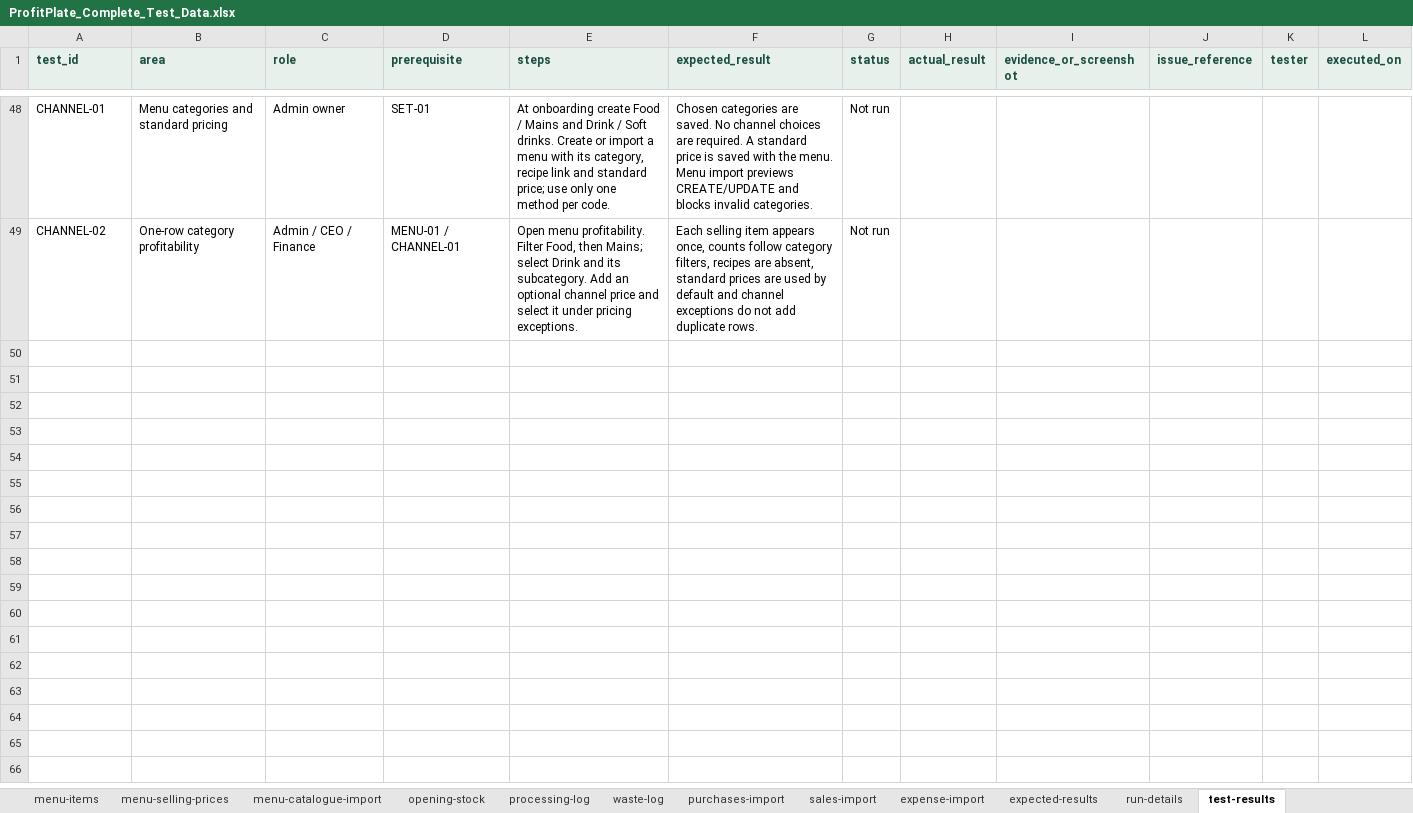
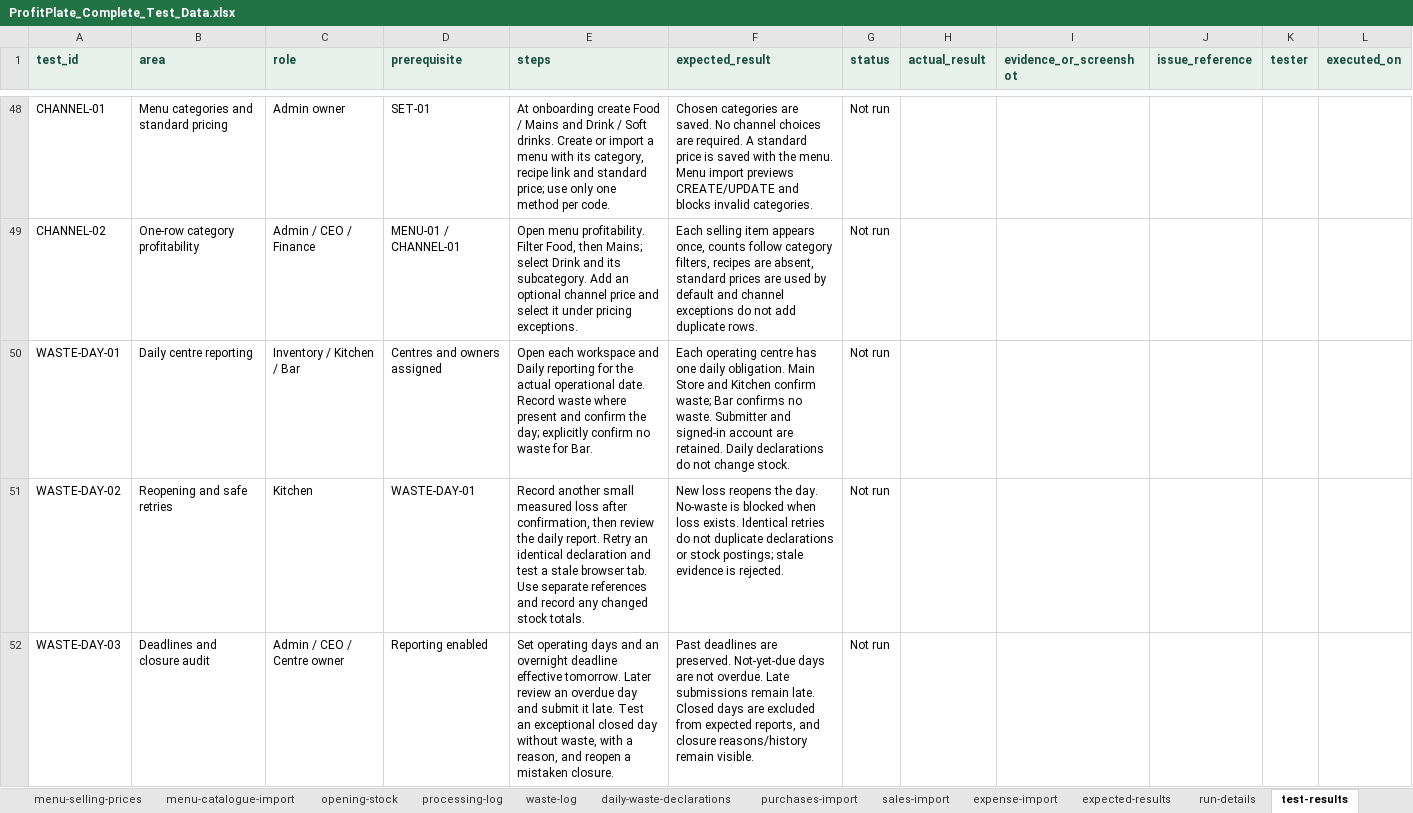
Before and after one commit to FrabalAnalytics/ProfitPlate-Insight, an Excel workbook: web/public/templates/complete-restaurant-test-data/ProfitPlate_Complete_Test_Data.xlsx, sheet test-results, drawn as a sheet; only a part is shown, gaps mark what is left out; values as stored, in another font and other column widths than the file's, no borders; the diff covers the shown part only; the diff names each change by its address in the sheet, - before the commit and + after, or states it on an @@ line.

Commit message:
Add centre-owned daily waste accountability and analysis

```diff
--- a/web/public/templates/complete-restaurant-test-data/ProfitPlate_Complete_Test_Data.xlsx (sheet test-results)
+++ b/web/public/templates/complete-restaurant-test-data/ProfitPlate_Complete_Test_Data.xlsx (sheet test-results)
+sheet tab: daily-waste-declarations
+row 50: WASTE-DAY-01 | Daily centre reporting | Inventory / Kitchen / Bar | Centres and owners assigned | Open each workspace and Daily reporting for the actual operational date. Record waste where present and confirm the day; explicitly confirm no waste for Bar. | Each operating centre has one daily obligation. Main Store and Kitchen confirm waste; Bar confirms no waste. Submitter and signed-in account are retained. Daily declarations do not change stock. | Not run
+row 51: WASTE-DAY-02 | Reopening and safe retries | Kitchen | WASTE-DAY-01 | Record another small measured loss after confirmation, then review the daily report. Retry an identical declaration and test a stale browser tab. Use separate references and record any changed stock totals. | New loss reopens the day. No-waste is blocked when loss exists. Identical retries do not duplicate declarations or stock postings; stale evidence is rejected. | Not run
+row 52: WASTE-DAY-03 | Deadlines and closure audit | Admin / CEO / Centre owner | Reporting enabled | Set operating days and an overnight deadline effective tomorrow. Later review an overdue day and submit it late. Test an exceptional closed day without waste, with a reason, and reopen a mistaken closure. | Past deadlines are preserved. Not-yet-due days are not overdue. Late submissions remain late. Closed days are excluded from expected reports, and closure reasons/history remain visible. | Not run
```
Also changed, not shown: 2 added rows elsewhere in this sheet, sheet START HERE, sheet run-details, 41 other files.
